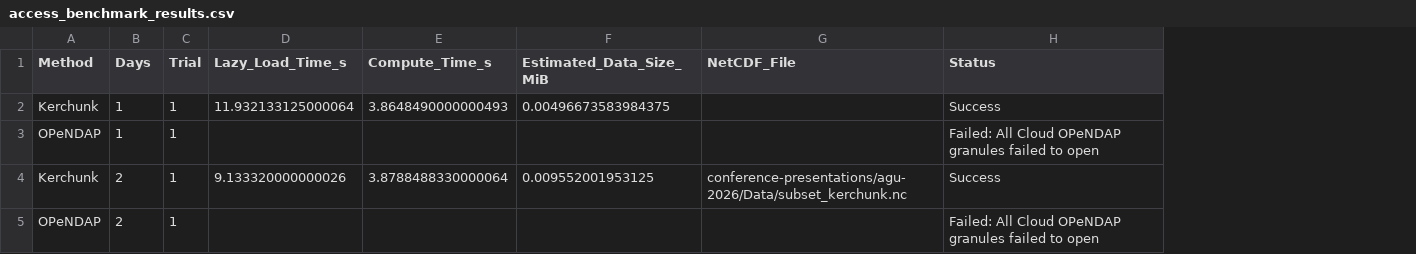
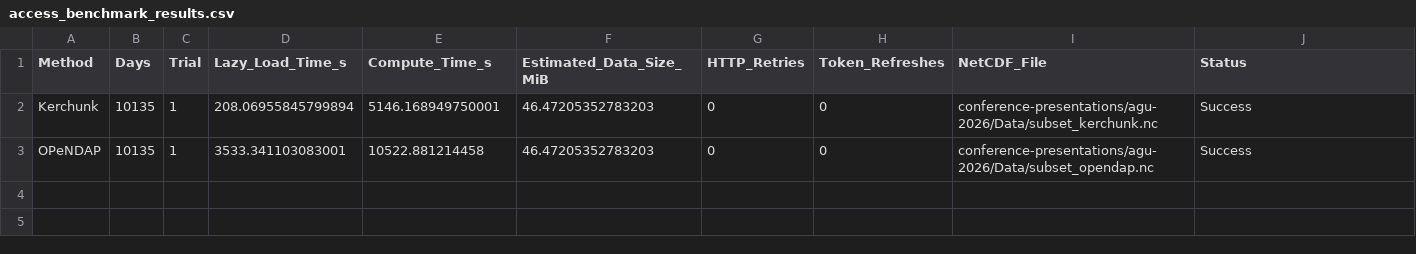
Before and after one commit to andrewmfisher/gesdisc-tutorials, a CSV file: conference-presentations/agu-2026/Data/access_benchmark_results.csv, drawn as a sheet; removed rows and columns are numbered as before the commit, all else as after; the diff names each change by its address in the sheet, - before the commit and + after, or states it on an @@ line.

```diff
--- a/conference-presentations/agu-2026/Data/access_benchmark_results.csv
+++ b/conference-presentations/agu-2026/Data/access_benchmark_results.csv
+column G (HTTP_Retries), row 2: 0
+column H (Token_Refreshes), row 2: 0
-row 2: Kerchunk | 1 | 1 | 11.932133125000064 | 3.8648490000000493 | 0.00496673583984375 |  | Success
-row 3: OPeNDAP | 1 | 1 |  |  |  |  | Failed: All Cloud OPeNDAP granules failed to open
-B2 (Days): 2
+B2 (Days): 10135
-D2 (Lazy_Load_Time_s): 9.133320000000026
+D2 (Lazy_Load_Time_s): 208.06955845799894
-E2 (Compute_Time_s): 3.8788488330000064
+E2 (Compute_Time_s): 5146.168949750001
-F2 (Estimated_Data_Size_MiB): 0.009552001953125
+F2 (Estimated_Data_Size_MiB): 46.47205352783203
-row 5: OPeNDAP | 2 | 1 |  |  |  |  | Failed: All Cloud OPeNDAP granules failed to open
+row 3: OPeNDAP | 10135 | 1 | 3533.341103083001 | 10522.881214458 | 46.47205352783203 | 0 | 0 | conference-presentations/agu-2026/Data/subset_opendap.nc | Success
```
Also changed, not shown: conference-presentations/agu-2026/Data/access_benchmark_results_00.csv, 3 other files.
